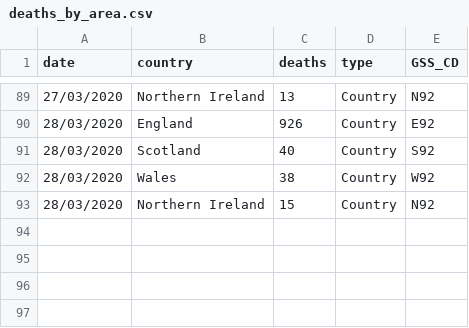
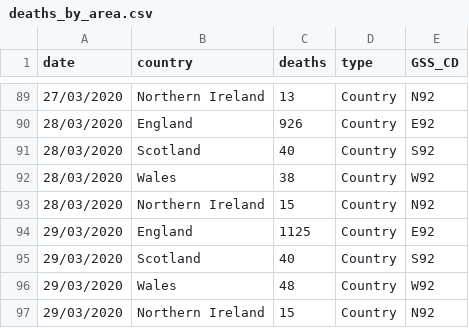
Before and after one commit to emmadoughty/Daily_COVID-19, a CSV file: Data/deaths_by_area.csv, drawn as a sheet; only a part is shown, gaps mark what is left out; the diff names each change by its address in the sheet, - before the commit and + after, or states it on an @@ line.

```diff
--- a/Data/deaths_by_area.csv
+++ b/Data/deaths_by_area.csv
+row 94: 29/03/2020 | England | 1125 | Country | E92
+row 95: 29/03/2020 | Scotland | 40 | Country | S92
+row 96: 29/03/2020 | Wales | 48 | Country | W92
+row 97: 29/03/2020 | Northern Ireland | 15 | Country | N92
```
Also changed, not shown: Data/COVID19_by_area.csv, Data/COVID19_cum.csv, 3 other files.
